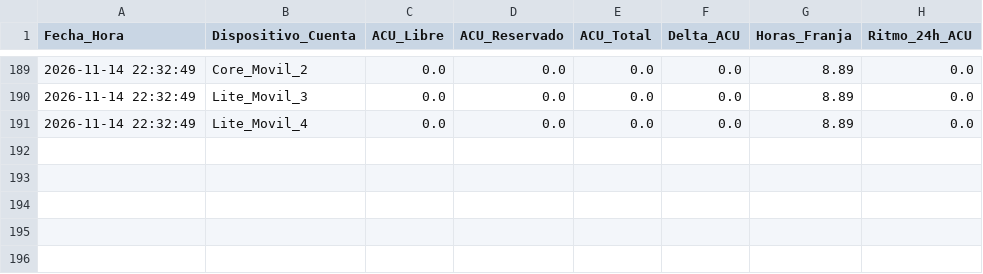
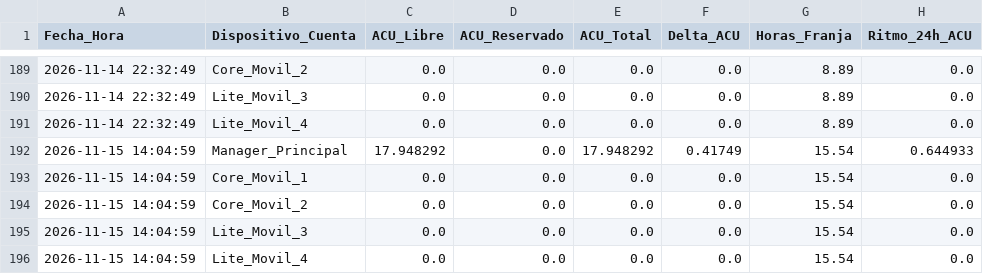
Before and after one commit to DaniDi9/ACU-Tracker, a CSV file: historico_acu.csv, drawn as a sheet; only a part is shown, gaps mark what is left out; the diff names each change by its address in the sheet, - before the commit and + after, or states it on an @@ line.

```diff
--- a/historico_acu.csv
+++ b/historico_acu.csv
+row 192: 2026-11-15 14:04:59 | Manager_Principal | 17.948292 | 0.0 | 17.948292 | 0.41749 | 15.54 | 0.644933
+row 193: 2026-11-15 14:04:59 | Core_Movil_1 | 0.0 | 0.0 | 0.0 | 0.0 | 15.54 | 0.0
+row 194: 2026-11-15 14:04:59 | Core_Movil_2 | 0.0 | 0.0 | 0.0 | 0.0 | 15.54 | 0.0
+row 195: 2026-11-15 14:04:59 | Lite_Movil_3 | 0.0 | 0.0 | 0.0 | 0.0 | 15.54 | 0.0
+row 196: 2026-11-15 14:04:59 | Lite_Movil_4 | 0.0 | 0.0 | 0.0 | 0.0 | 15.54 | 0.0
```
Also changed, not shown: 1 other file.
